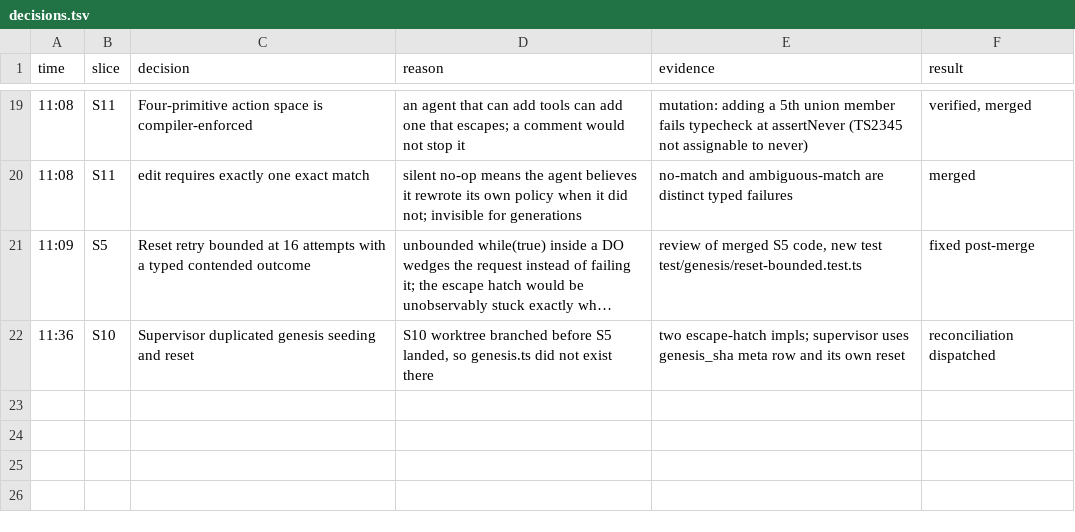
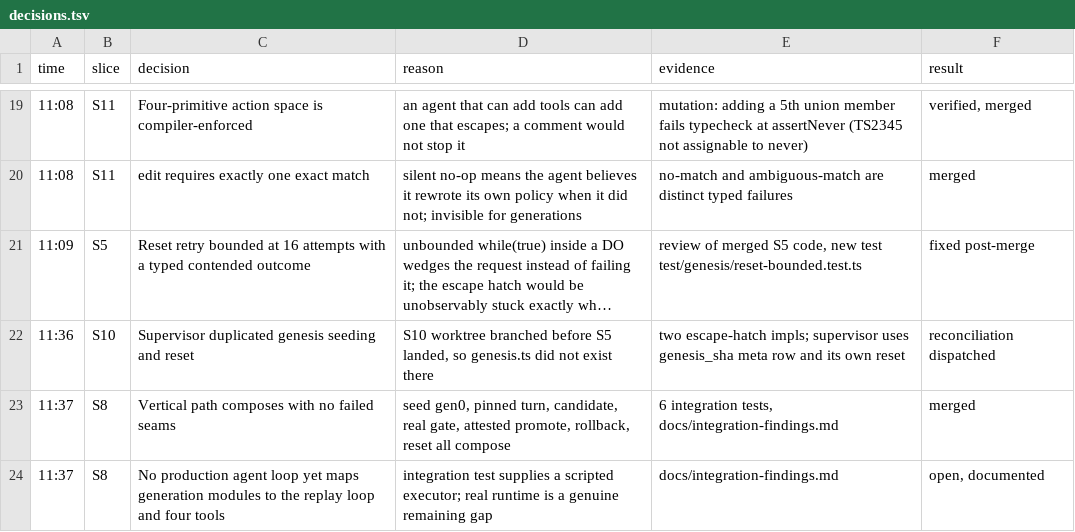
Before and after one commit to sakompella/cf-stumble, a TSV file: decisions.tsv, drawn as a sheet; only a part is shown, gaps mark what is left out; long unchanged cells end in …; the diff names each change by its address in the sheet, - before the commit and + after, or states it on an @@ line.

Commit message:
docs: mark S8 done, link integration findings from the README

```diff
--- a/decisions.tsv
+++ b/decisions.tsv
+row 23: 11:37 | S8 | Vertical path composes with no failed seams | seed gen0, pinned turn, candidate, real gate, attested promote, rollback, reset all compose | 6 integration tests, docs/integration-findings.md | merged
+row 24: 11:37 | S8 | No production agent loop yet maps generation modules to the replay loop and four tools | integration test supplies a scripted executor; real runtime is a genuine remaining gap | docs/integration-findings.md | open, documented
```
Also changed, not shown: 2 other files.
